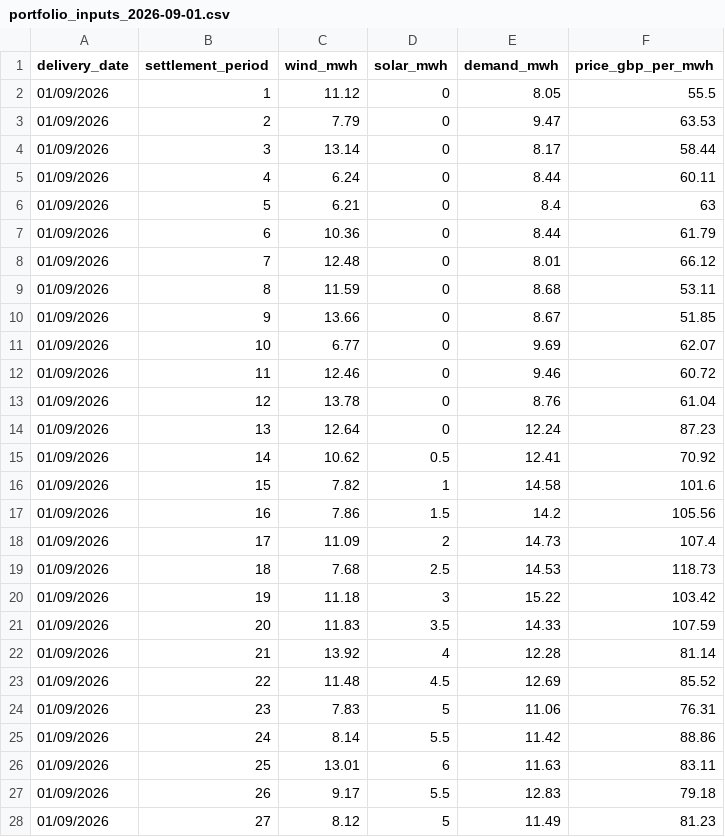
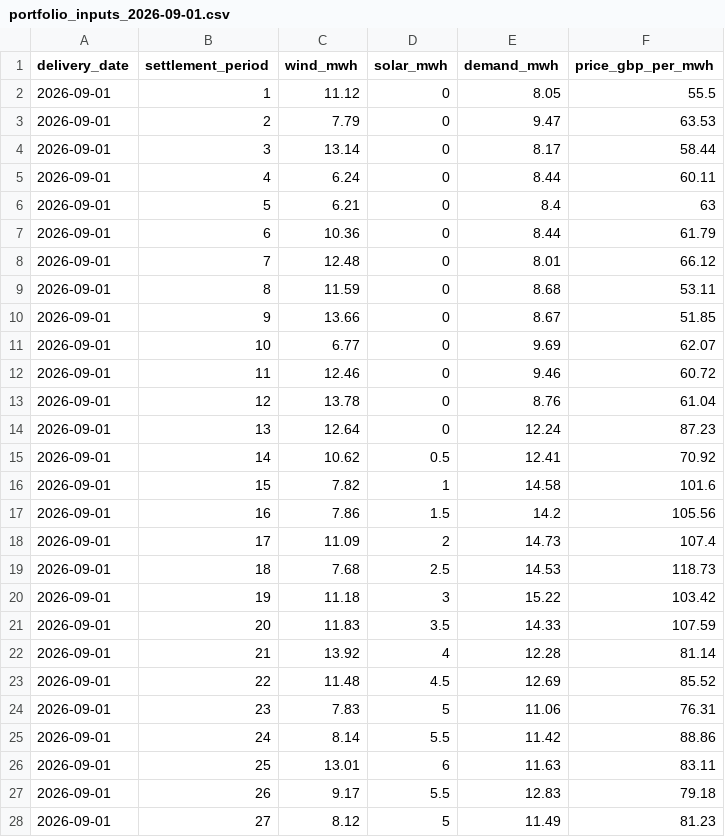
Before and after one commit to spgian-demo/power_portfolio, a CSV file: data/portfolio_inputs_2026-09-01.csv, drawn as a sheet; only a part is shown; the diff covers the shown part only.

Commit message:
Load portfolio inputs from CSV without overwriting

```diff
--- a/data/portfolio_inputs_2026-09-01.csv
+++ b/data/portfolio_inputs_2026-09-01.csv
@@ -1,28 +1,28 @@
 delivery_date,settlement_period,wind_mwh,solar_mwh,demand_mwh,price_gbp_per_mwh
-01/09/2026,1,11.12,0,8.05,55.5
-01/09/2026,2,7.79,0,9.47,63.53
-01/09/2026,3,13.14,0,8.17,58.44
-01/09/2026,4,6.24,0,8.44,60.11
-01/09/2026,5,6.21,0,8.4,63
-01/09/2026,6,10.36,0,8.44,61.79
-01/09/2026,7,12.48,0,8.01,66.12
-01/09/2026,8,11.59,0,8.68,53.11
-01/09/2026,9,13.66,0,8.67,51.85
-01/09/2026,10,6.77,0,9.69,62.07
-01/09/2026,11,12.46,0,9.46,60.72
-01/09/2026,12,13.78,0,8.76,61.04
-01/09/2026,13,12.64,0,12.24,87.23
-01/09/2026,14,10.62,0.5,12.41,70.92
-01/09/2026,15,7.82,1,14.58,101.6
-01/09/2026,16,7.86,1.5,14.2,105.56
-01/09/2026,17,11.09,2,14.73,107.4
-01/09/2026,18,7.68,2.5,14.53,118.73
-01/09/2026,19,11.18,3,15.22,103.42
-01/09/2026,20,11.83,3.5,14.33,107.59
-01/09/2026,21,13.92,4,12.28,81.14
-01/09/2026,22,11.48,4.5,12.69,85.52
-01/09/2026,23,7.83,5,11.06,76.31
-01/09/2026,24,8.14,5.5,11.42,88.86
-01/09/2026,25,13.01,6,11.63,83.11
-01/09/2026,26,9.17,5.5,12.83,79.18
-01/09/2026,27,8.12,5,11.49,81.23
+2026-09-01,1,11.12,0,8.05,55.5
+2026-09-01,2,7.79,0,9.47,63.53
+2026-09-01,3,13.14,0,8.17,58.44
+2026-09-01,4,6.24,0,8.44,60.11
+2026-09-01,5,6.21,0,8.4,63
+2026-09-01,6,10.36,0,8.44,61.79
+2026-09-01,7,12.48,0,8.01,66.12
+2026-09-01,8,11.59,0,8.68,53.11
+2026-09-01,9,13.66,0,8.67,51.85
+2026-09-01,10,6.77,0,9.69,62.07
+2026-09-01,11,12.46,0,9.46,60.72
+2026-09-01,12,13.78,0,8.76,61.04
+2026-09-01,13,12.64,0,12.24,87.23
+2026-09-01,14,10.62,0.5,12.41,70.92
+2026-09-01,15,7.82,1,14.58,101.6
+2026-09-01,16,7.86,1.5,14.2,105.56
+2026-09-01,17,11.09,2,14.73,107.4
+2026-09-01,18,7.68,2.5,14.53,118.73
+2026-09-01,19,11.18,3,15.22,103.42
+2026-09-01,20,11.83,3.5,14.33,107.59
+2026-09-01,21,13.92,4,12.28,81.14
+2026-09-01,22,11.48,4.5,12.69,85.52
+2026-09-01,23,7.83,5,11.06,76.31
+2026-09-01,24,8.14,5.5,11.42,88.86
+2026-09-01,25,13.01,6,11.63,83.11
+2026-09-01,26,9.17,5.5,12.83,79.18
+2026-09-01,27,8.12,5,11.49,81.23
```
Also changed, not shown: 21 edited cells elsewhere in this file, 4 other files.
